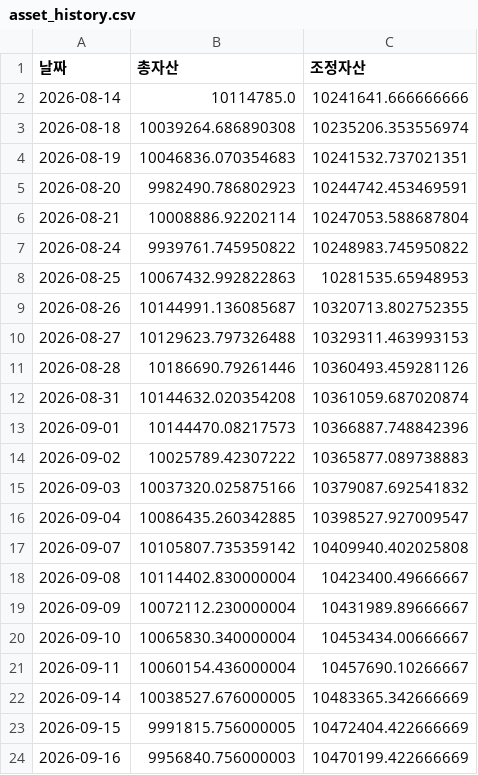
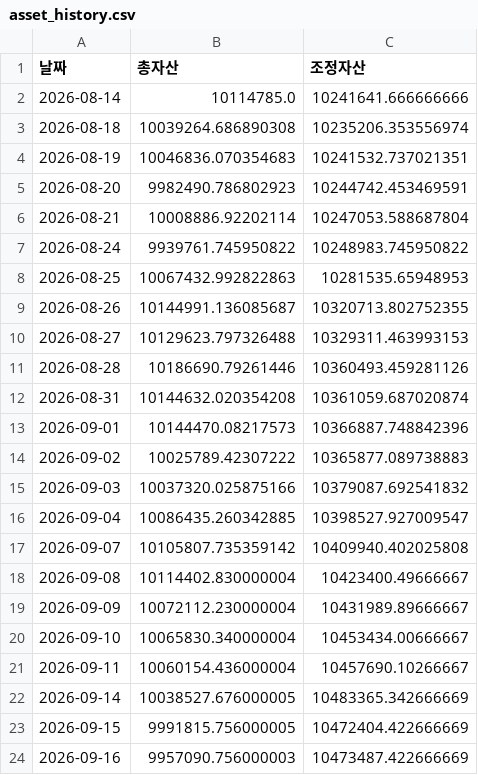
Before and after one commit to frel7022-png/orchestra, a CSV file: asset_history.csv, drawn as a sheet.

```diff
--- a/asset_history.csv
+++ b/asset_history.csv
@@ -23,2 +23,2 @@
 2026-09-15,9991815.756000005,10472404.422666669
-2026-09-16,9956840.756000003,10470199.422666669
+2026-09-16,9957090.756000003,10473487.422666669
```
Also changed, not shown: bigcap_history.csv, index_history.csv, 4 other files.
